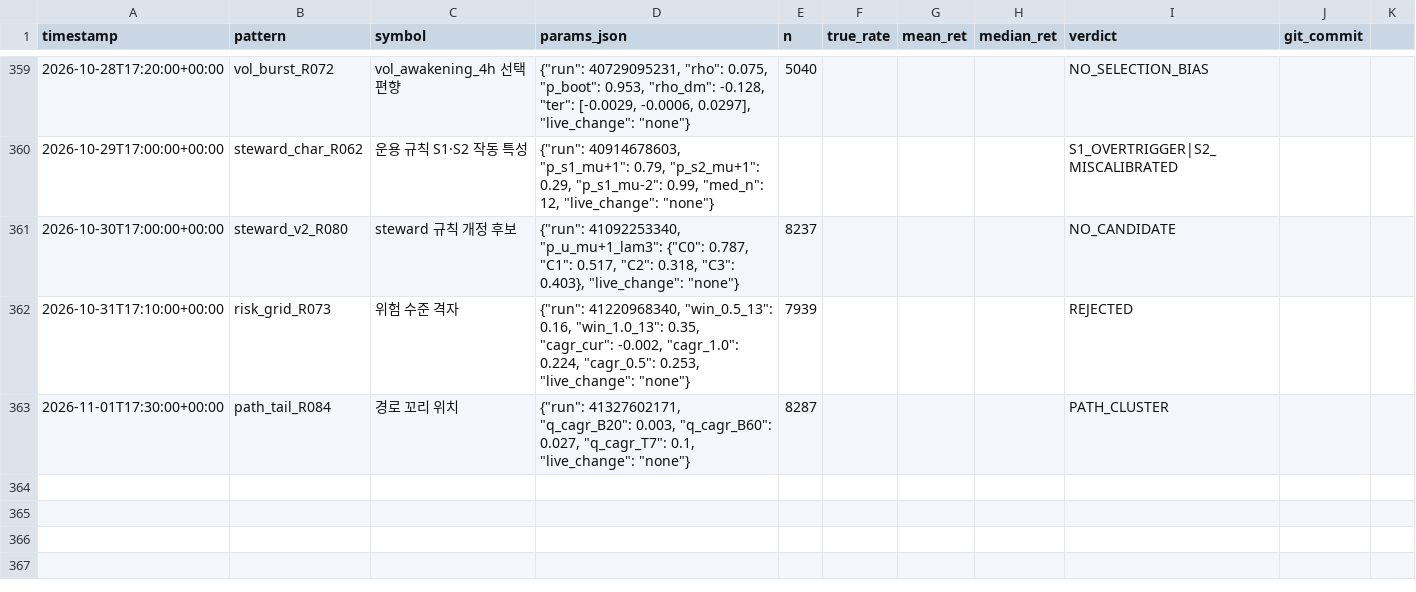
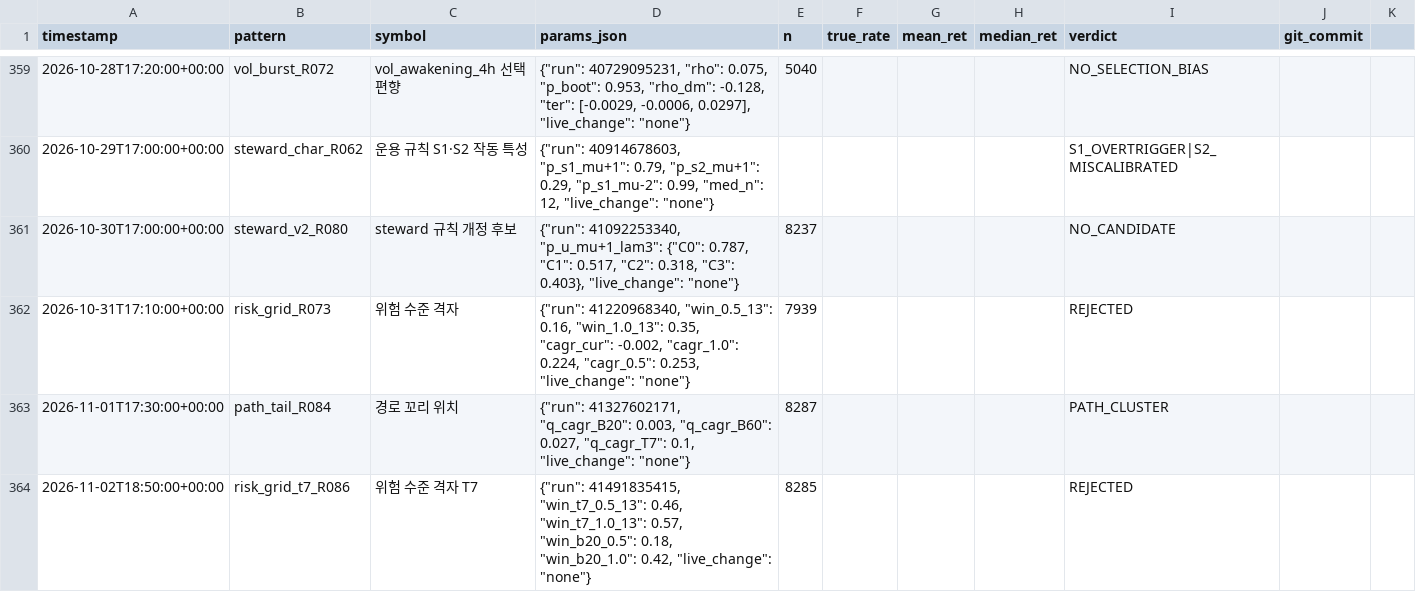
Before and after one commit to bbabaq1-rgb/crypto-pattern-backtest, a CSV file: research_log.csv, drawn as a sheet; only a part is shown, gaps mark what is left out; the diff names each change by its address in the sheet, - before the commit and + after, or states it on an @@ line.

```diff
--- a/research_log.csv
+++ b/research_log.csv
+row 364: 2026-11-02T18:50:00+00:00 | risk_grid_t7_R086 | 위험 수준 격자 T7 | {"run": 41491835415, "win_t7_0.5_13": 0.46, "win_t7_1.0_13": 0.57, "win_b20_0.5": 0.18, "win_b20_1.0": 0.42, "live_change": "none"} | 8285 |  |  |  | REJECTED
```
Also changed, not shown: 3 other files.
